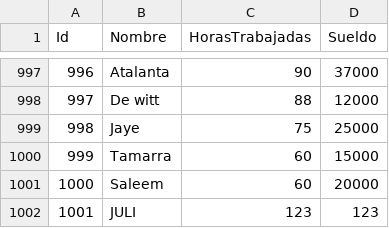
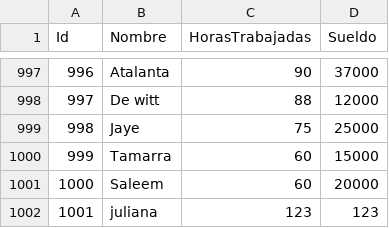
Before and after one commit to julisalve/TP-1---Laboratorio-1, a CSV file: tp3_linux/data.csv, drawn as a sheet; only a part is shown, gaps mark what is left out; the diff names each change by its address in the sheet, - before the commit and + after, or states it on an @@ line.

```diff
--- a/tp3_linux/data.csv
+++ b/tp3_linux/data.csv
-B1002 (Nombre): JULI
+B1002 (Nombre): juliana
```
Also changed, not shown: 7 other files.
